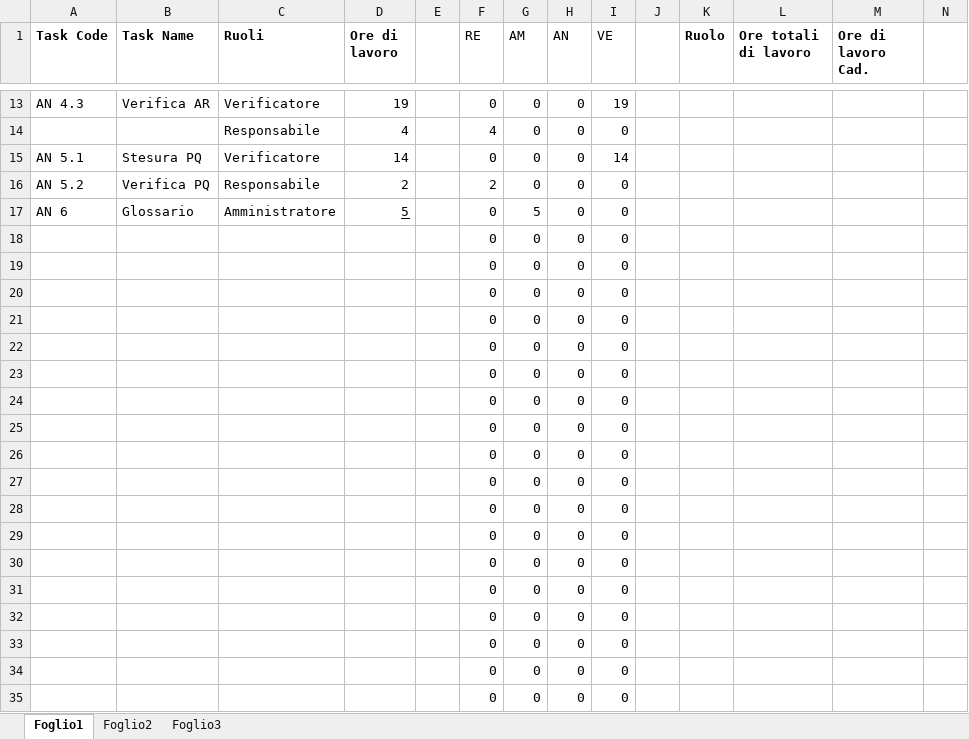
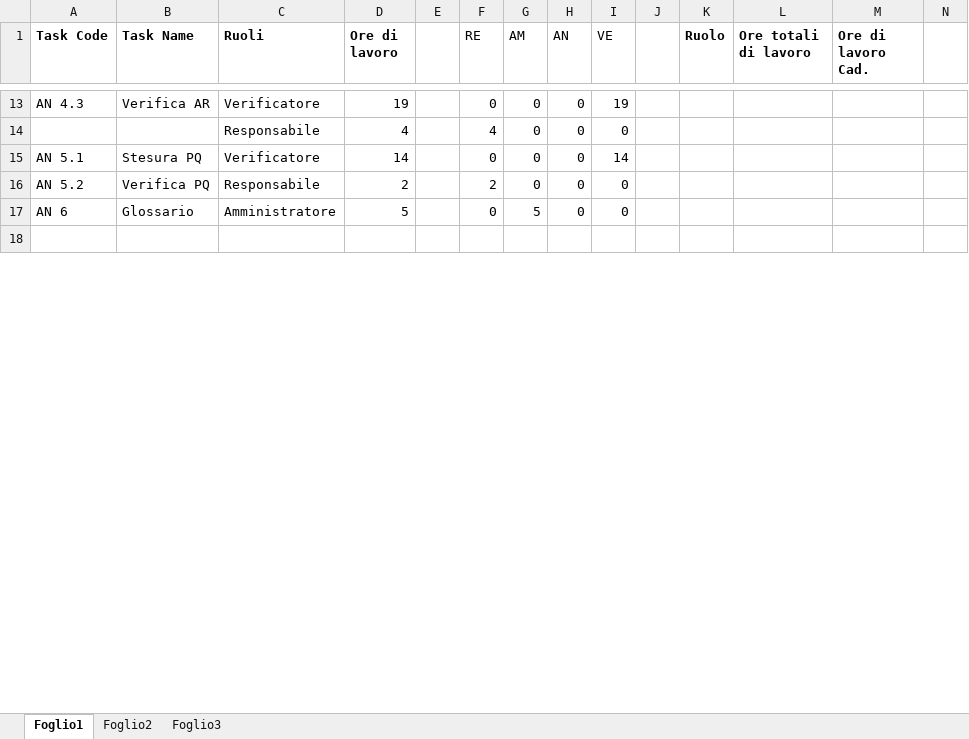
Before and after one commit to TeamCommitted/Team-Committed---Documenti, an Excel workbook: RR/Esterni/Piano di Progetto/RISORSE_1_AN.xlsx, sheet Foglio1, drawn as a sheet; only a part is shown, gaps mark what is left out; values as stored, in another font and other column widths than the file's, no borders; removed rows and columns are numbered as before the commit, all else as after; rows hold the shown columns only; the diff covers the shown part only; the diff names each change by its address in the sheet, - before the commit and + after, or states it on an @@ line.

```diff
--- a/RR/Esterni/Piano di Progetto/RISORSE_1_AN.xlsx (sheet Foglio1)
+++ b/RR/Esterni/Piano di Progetto/RISORSE_1_AN.xlsx (sheet Foglio1)
-D17 underline: on
+D17 underline: off
-row 18:  |  |  |  |  | 0 | 0 | 0 | 0
+row 18: (empty)
-row 19:  |  |  |  |  | 0 | 0 | 0 | 0
-row 20:  |  |  |  |  | 0 | 0 | 0 | 0
-row 21:  |  |  |  |  | 0 | 0 | 0 | 0
-row 22:  |  |  |  |  | 0 | 0 | 0 | 0
-row 23:  |  |  |  |  | 0 | 0 | 0 | 0
-row 24:  |  |  |  |  | 0 | 0 | 0 | 0
-row 25:  |  |  |  |  | 0 | 0 | 0 | 0
-row 26:  |  |  |  |  | 0 | 0 | 0 | 0
-row 27:  |  |  |  |  | 0 | 0 | 0 | 0
-row 28:  |  |  |  |  | 0 | 0 | 0 | 0
-row 29:  |  |  |  |  | 0 | 0 | 0 | 0
-row 30:  |  |  |  |  | 0 | 0 | 0 | 0
-row 31:  |  |  |  |  | 0 | 0 | 0 | 0
-row 32:  |  |  |  |  | 0 | 0 | 0 | 0
-row 33:  |  |  |  |  | 0 | 0 | 0 | 0
-row 34:  |  |  |  |  | 0 | 0 | 0 | 0
-row 35:  |  |  |  |  | 0 | 0 | 0 | 0
```
Also changed, not shown: 1 added row, 110 removed rows and 10 edited cells elsewhere in this sheet, RR/Esterni/Piano di Progetto/RISORSE_2_PA.xlsx, RR/Esterni/Piano di Progetto/RISORSE_3_PDC.xlsx, 2 other files.
